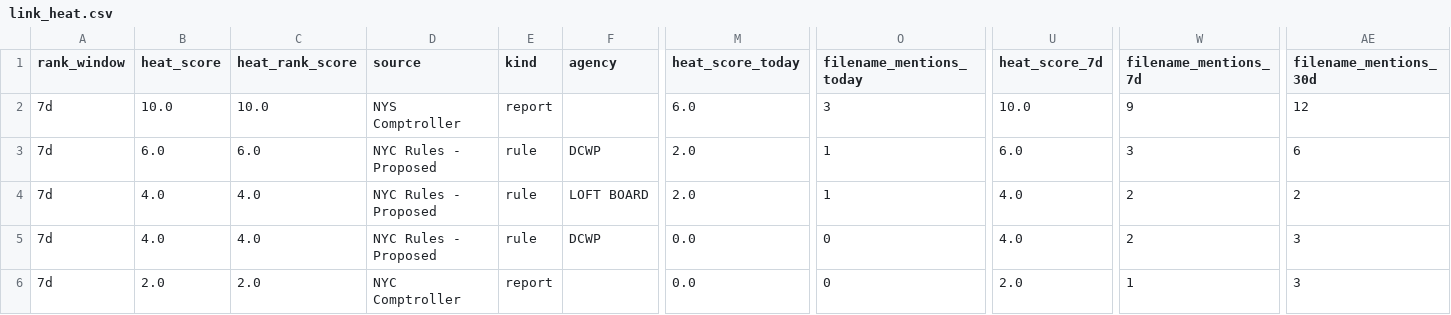
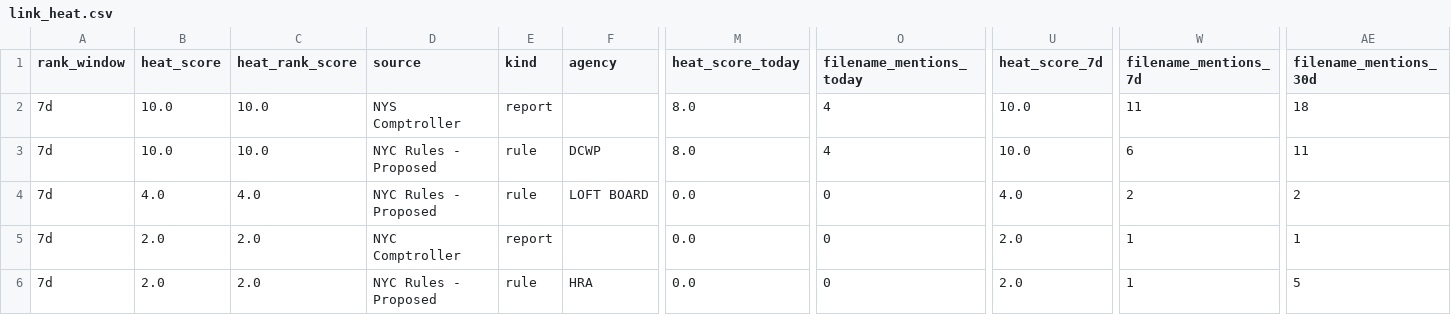
Before and after one commit to umqadir/nyc-report-heat, a CSV file: outputs/link_heat.csv, drawn as a sheet; only a part is shown, gaps mark what is left out; the diff covers the shown part only; the diff names each change by its address in the sheet, - before the commit and + after, or states it on an @@ line.

```diff
--- a/outputs/link_heat.csv
+++ b/outputs/link_heat.csv
-M2 (heat_score_today): 6.0
+M2 (heat_score_today): 8.0
-O2 (filename_mentions_today): 3
+O2 (filename_mentions_today): 4
-W2 (filename_mentions_7d): 9
+W2 (filename_mentions_7d): 11
-AE2 (filename_mentions_30d): 12
+AE2 (filename_mentions_30d): 18
-B3 (heat_score): 6.0
+B3 (heat_score): 10.0
-C3 (heat_rank_score): 6.0
+C3 (heat_rank_score): 10.0
-M3 (heat_score_today): 2.0
+M3 (heat_score_today): 8.0
-O3 (filename_mentions_today): 1
+O3 (filename_mentions_today): 4
-U3 (heat_score_7d): 6.0
+U3 (heat_score_7d): 10.0
-W3 (filename_mentions_7d): 3
+W3 (filename_mentions_7d): 6
-AE3 (filename_mentions_30d): 6
+AE3 (filename_mentions_30d): 11
-M4 (heat_score_today): 2.0
+M4 (heat_score_today): 0.0
-O4 (filename_mentions_today): 1
+O4 (filename_mentions_today): 0
-B5 (heat_score): 4.0
+B5 (heat_score): 2.0
-C5 (heat_rank_score): 4.0
+C5 (heat_rank_score): 2.0
-D5 (source): NYC Rules - Proposed
+D5 (source): NYC Comptroller
-E5 (kind): rule
+E5 (kind): report
-F5 (agency): DCWP
+F5 (agency): (empty)
-U5 (heat_score_7d): 4.0
+U5 (heat_score_7d): 2.0
-W5 (filename_mentions_7d): 2
+W5 (filename_mentions_7d): 1
-AE5 (filename_mentions_30d): 3
+AE5 (filename_mentions_30d): 1
-D6 (source): NYC Comptroller
+D6 (source): NYC Rules - Proposed
-E6 (kind): report
+E6 (kind): rule
-F6 (agency): (empty)
+F6 (agency): HRA
-AE6 (filename_mentions_30d): 3
+AE6 (filename_mentions_30d): 5
```
Also changed, not shown: 8 edited cells elsewhere in this file, 7 other files.
